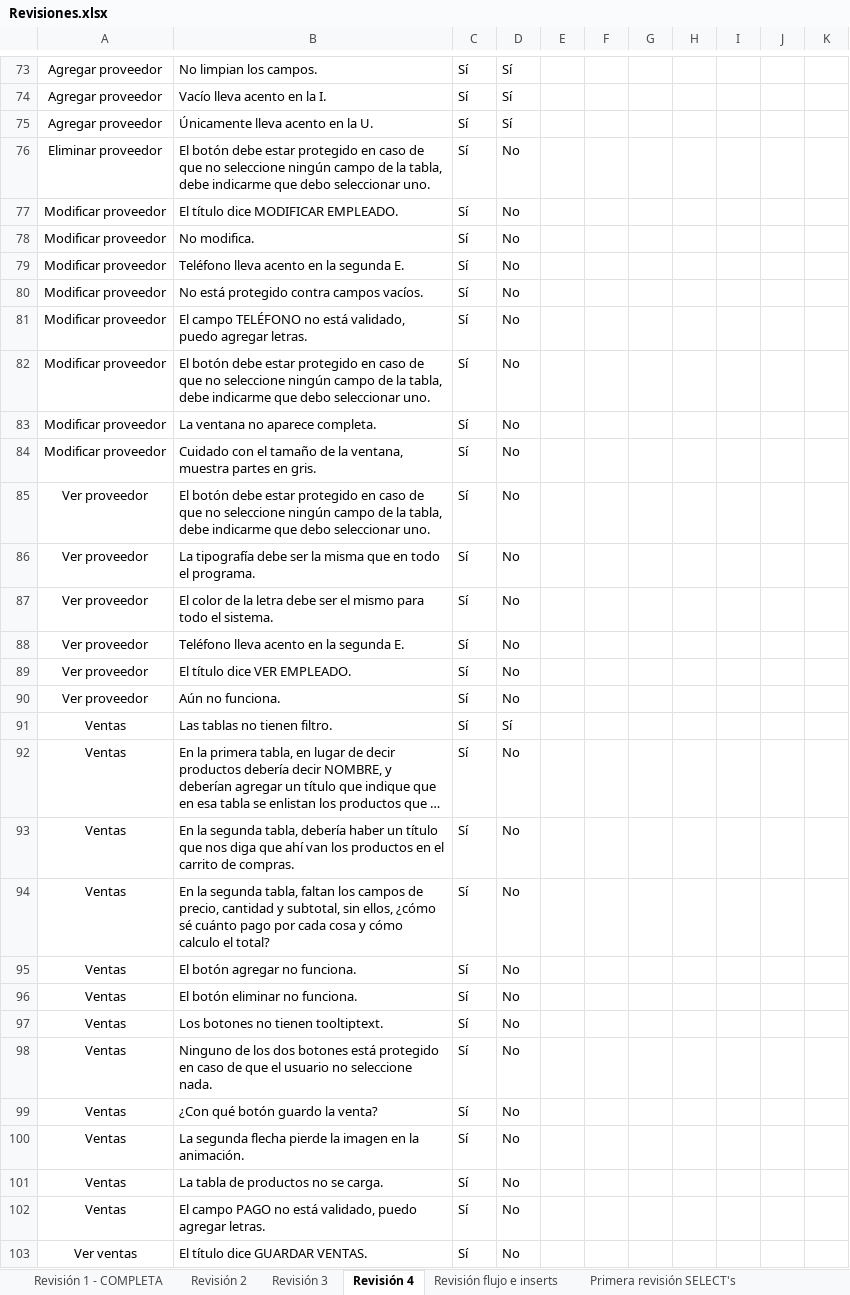
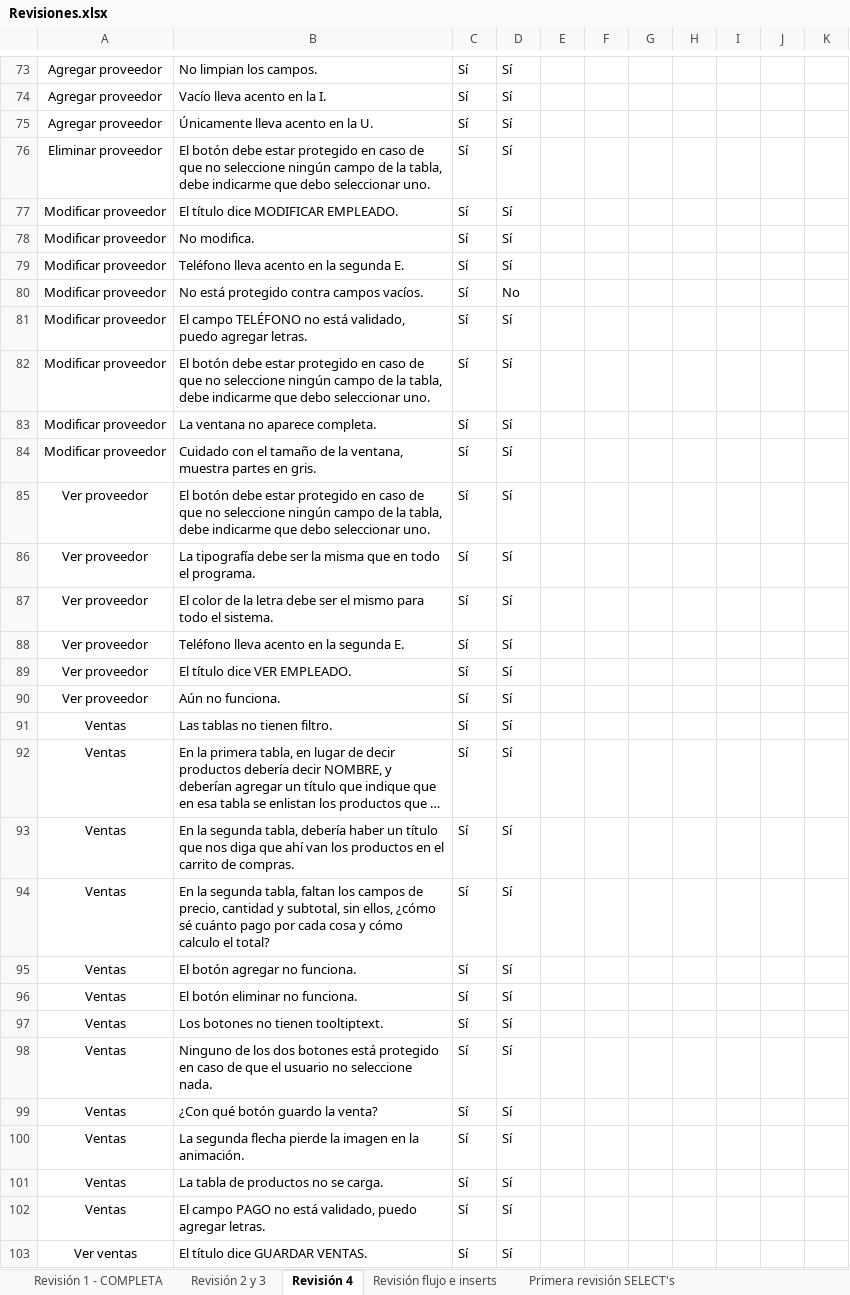
Before and after one commit to AxelRuben/TheGroceries, an Excel workbook: revisiones/Revisiones.xlsx, sheet Revisión 4, drawn as a sheet; only a part is shown, gaps mark what is left out; long unchanged cells end in …; values as stored, in another font and other column widths than the file's, no borders; conditional formats not drawn; the diff covers the shown part only; the diff names each change by its address in the sheet, - before the commit and + after, or states it on an @@ line.

Commit message:
Revisión final

```diff
--- a/revisiones/Revisiones.xlsx (sheet Revisión 4)
+++ b/revisiones/Revisiones.xlsx (sheet Revisión 4)
-sheet tab: Revisión 2
+sheet tab: Revisión 2 y 3
-sheet tab: Revisión 3
-D76:D79: No
+D76:D79: Sí
-D81:D90: No
+D81:D90: Sí
-D92:D103: No
+D92:D103: Sí
```
Also changed, not shown: 42 edited cells elsewhere in this sheet, sheet Revisión 2 y 3, sheet UPDATE'S 2 y BAJAS 1, sheet Primera revisión UPDATE's, sheet Segunda revisión SELECT's, sheet Revisión flujo e inserts, other sheet tabs.
